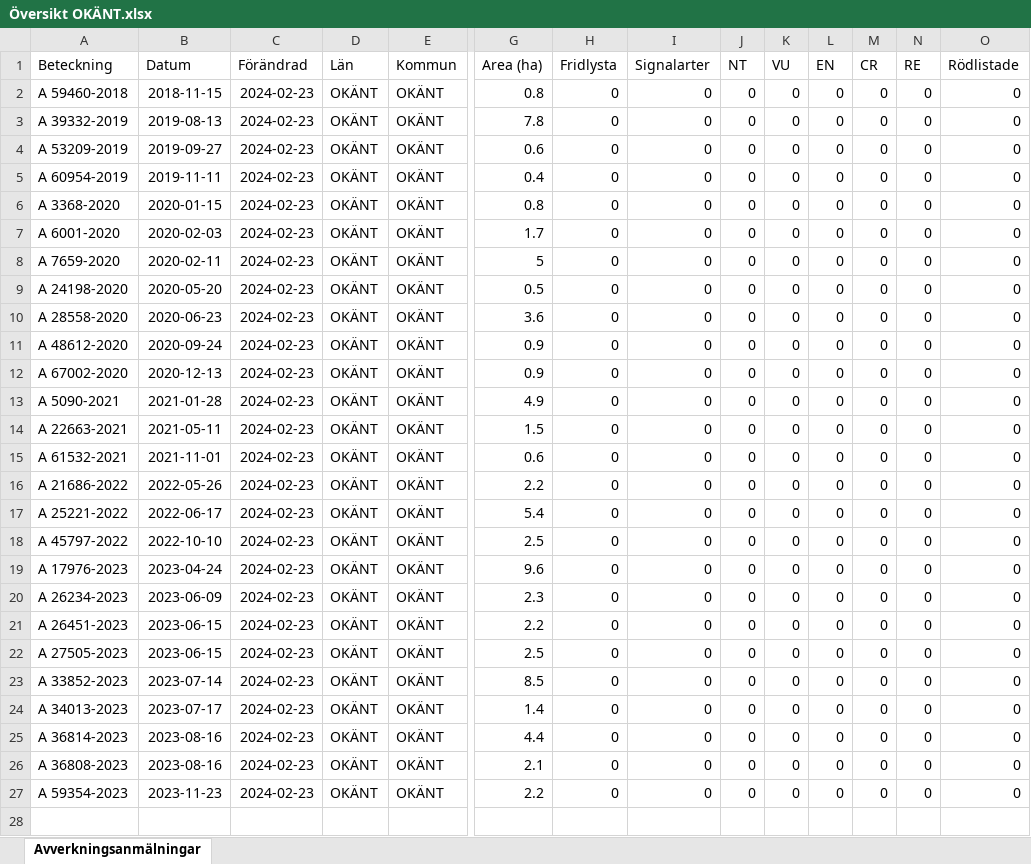
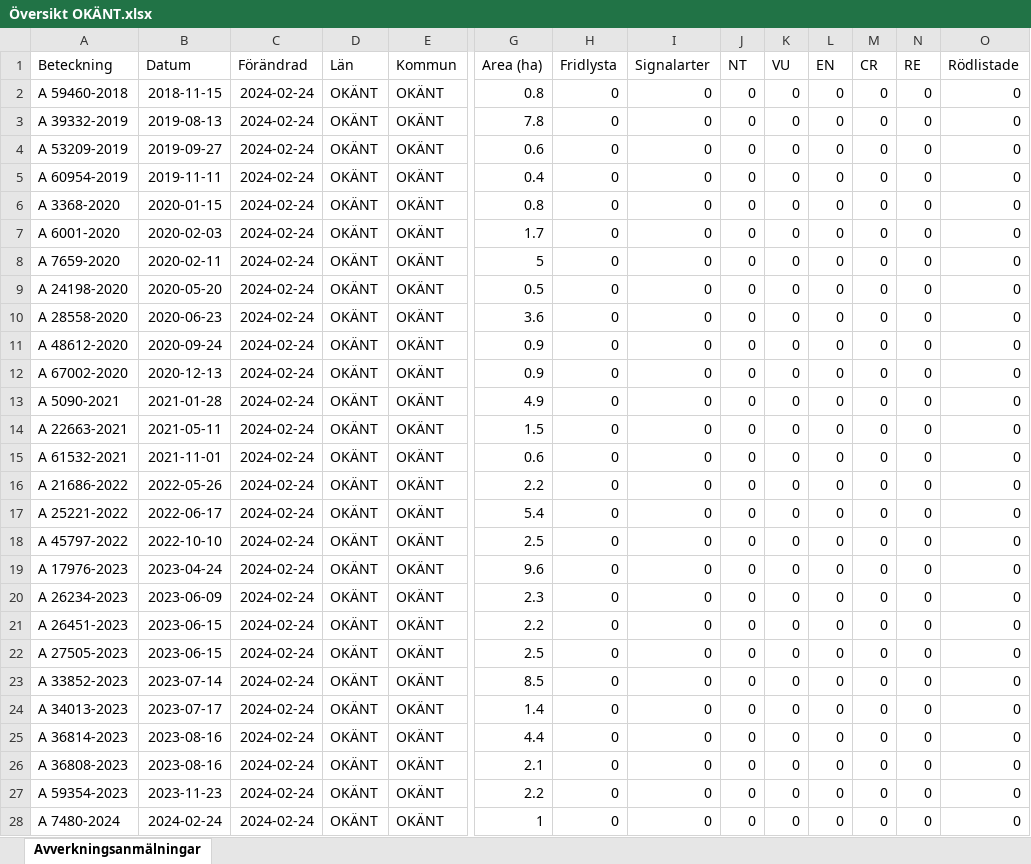
Before and after one commit to klasma/Logging_0000, an Excel workbook: Översikt OKÄNT.xlsx, sheet Avverkningsanmälningar, drawn as a sheet; only a part is shown, gaps mark what is left out; values as stored, in another font and other column widths than the file's, no borders; rows hold the shown columns only; the diff names each change by its address in the sheet, - before the commit and + after, or states it on an @@ line.

```diff
--- a/Översikt OKÄNT.xlsx (sheet Avverkningsanmälningar)
+++ b/Översikt OKÄNT.xlsx (sheet Avverkningsanmälningar)
-C2:C27 (Förändrad): 2024-02-23
+C2:C27 (Förändrad): 2024-02-24
+row 28: A 7480-2024 | 2024-02-24 | 2024-02-24 | OKÄNT | OKÄNT | 1 | 0 | 0 | 0 | 0 | 0 | 0 | 0 | 0
```
Also changed, not shown: 1 other file.
